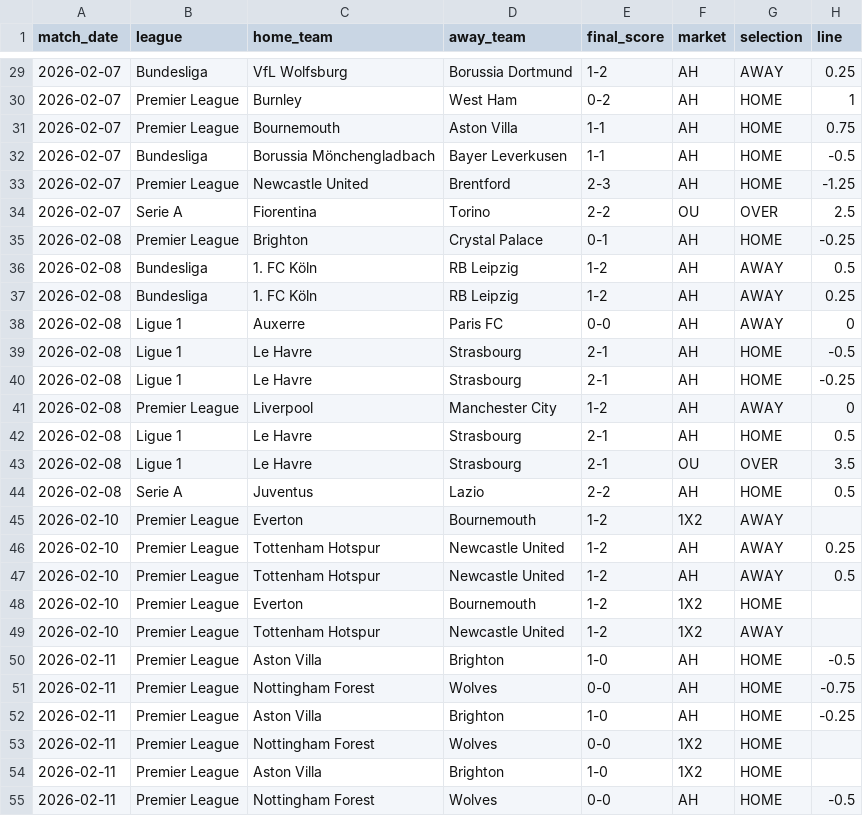
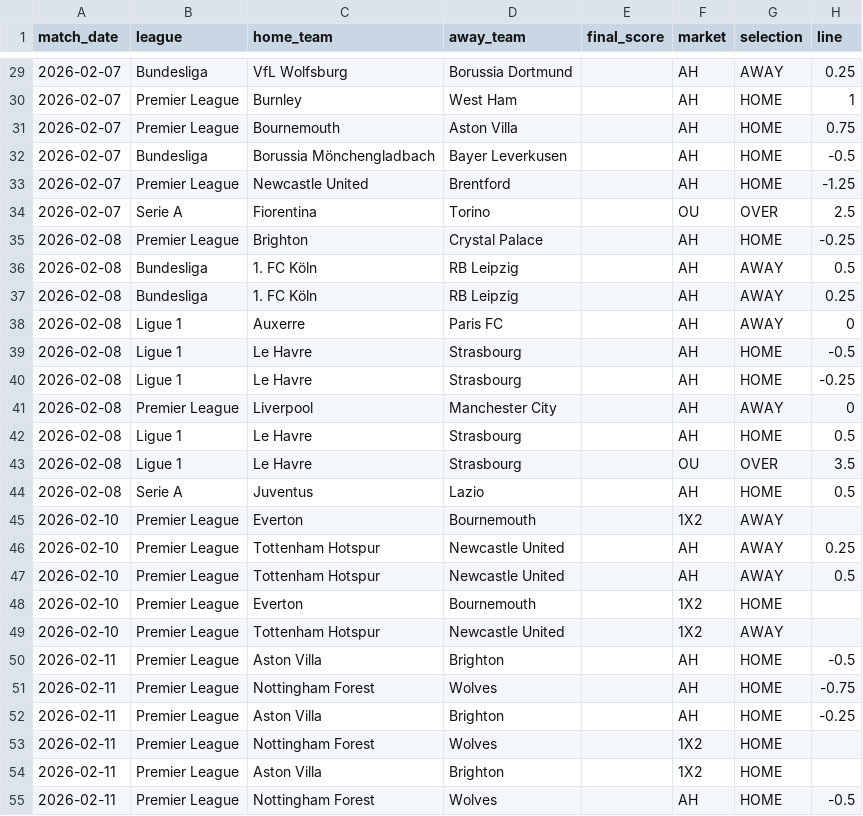
Before and after one commit to oddsflowai-team/oddsflow-transparency, a CSV file: datasets/settled-predictions/settled-2026-02.csv, drawn as a sheet; only a part is shown, gaps mark what is left out; the diff covers the shown part only; the diff names each change by its address in the sheet, - before the commit and + after, or states it on an @@ line.

```diff
--- a/datasets/settled-predictions/settled-2026-02.csv
+++ b/datasets/settled-predictions/settled-2026-02.csv
-E29 (final_score): 1-2
+E29 (final_score): (empty)
-E30 (final_score): 0-2
+E30 (final_score): (empty)
-E31:E32 (final_score): 1-1
+E31:E32 (final_score): (empty)
-E33 (final_score): 2-3
+E33 (final_score): (empty)
-E34 (final_score): 2-2
+E34 (final_score): (empty)
-E35 (final_score): 0-1
+E35 (final_score): (empty)
-E36:E37 (final_score): 1-2
+E36:E37 (final_score): (empty)
-E38 (final_score): 0-0
+E38 (final_score): (empty)
-E39:E40 (final_score): 2-1
+E39:E40 (final_score): (empty)
-E41 (final_score): 1-2
+E41 (final_score): (empty)
-E42:E43 (final_score): 2-1
+E42:E43 (final_score): (empty)
-E44 (final_score): 2-2
+E44 (final_score): (empty)
-E45:E49 (final_score): 1-2
+E45:E49 (final_score): (empty)
-E50 (final_score): 1-0
+E50 (final_score): (empty)
-E51 (final_score): 0-0
+E51 (final_score): (empty)
-E52 (final_score): 1-0
+E52 (final_score): (empty)
-E53 (final_score): 0-0
+E53 (final_score): (empty)
-E54 (final_score): 1-0
+E54 (final_score): (empty)
-E55 (final_score): 0-0
+E55 (final_score): (empty)
```
Also changed, not shown: 125 edited cells elsewhere in this file, datasets/settled-predictions/settled-2026-01.csv, datasets/settled-predictions/settled-2026-03.csv, 7 other files.
